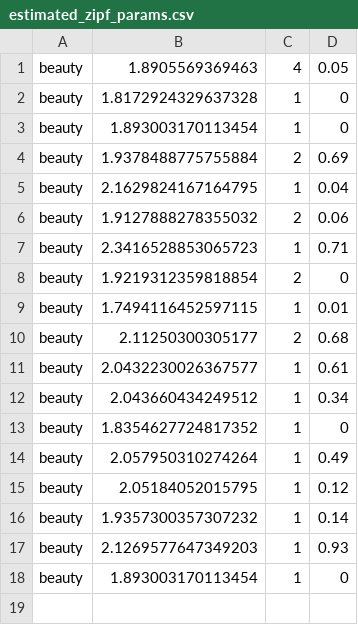
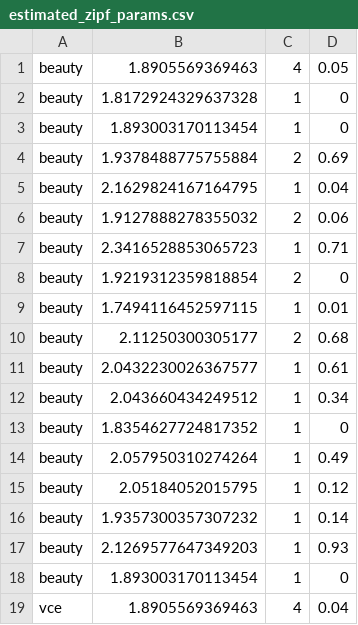
Before and after one commit to mllewis/LANGSCALES, a CSV file: exploratory_analyses/03_systematic_sample/data/estimated_zipf_params.csv, drawn as a sheet.

```diff
--- a/exploratory_analyses/03_systematic_sample/data/estimated_zipf_params.csv
+++ b/exploratory_analyses/03_systematic_sample/data/estimated_zipf_params.csv
@@ -18 +18,2 @@ beauty,2.1269577647349203,1,0.93
 beauty,1.893003170113454,1,0
+vce,1.8905569369463,4,0.04
```
Also changed, not shown: 2 other files.
